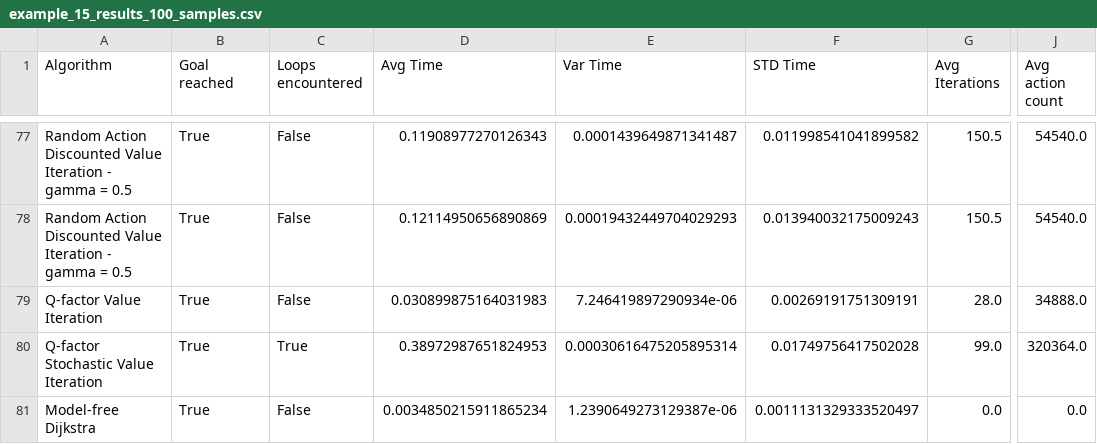
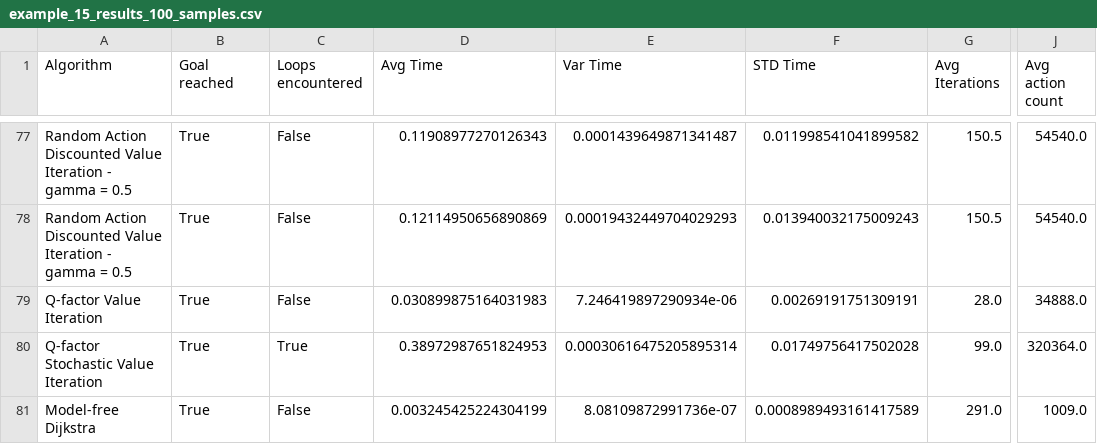
Before and after one commit to filkata123/valit_q_comparison, a CSV file: samples_i7-9750H_32GBRam_RTX2080/example_15_results_100_samples.csv, drawn as a sheet; only a part is shown, gaps mark what is left out; the diff names each change by its address in the sheet, - before the commit and + after, or states it on an @@ line.

```diff
--- a/samples_i7-9750H_32GBRam_RTX2080/example_15_results_100_samples.csv
+++ b/samples_i7-9750H_32GBRam_RTX2080/example_15_results_100_samples.csv
-D81 (Avg Time): 0.0034850215911865234
+D81 (Avg Time): 0.003245425224304199
-E81 (Var Time): 1.2390649273129387e-06
+E81 (Var Time): 8.08109872991736e-07
-F81 (STD Time): 0.0011131329333520497
+F81 (STD Time): 0.0008989493161417589
-G81 (Avg Iterations): 0.0
+G81 (Avg Iterations): 291.0
-J81 (Avg action count): 0.0
+J81 (Avg action count): 1009.0
```
Also changed, not shown: samples_i7-9750H_32GBRam_RTX2080/example_14_results_100_samples.csv, samples_i7-9750H_32GBRam_RTX2080/example_2_results_100_samples.csv, 4 other files.
